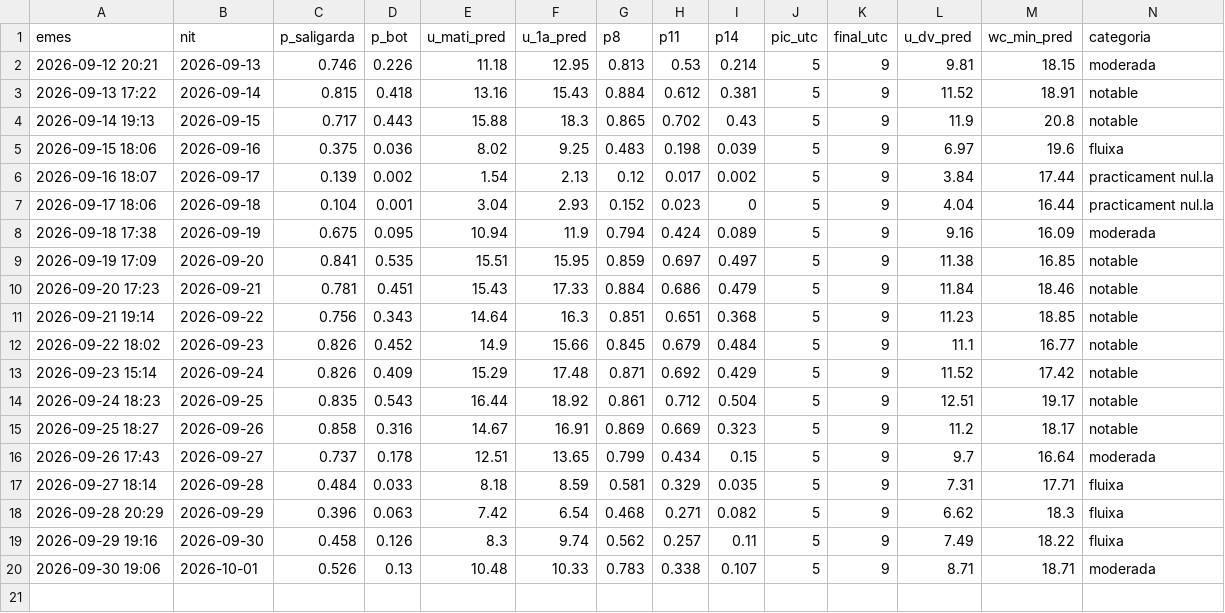
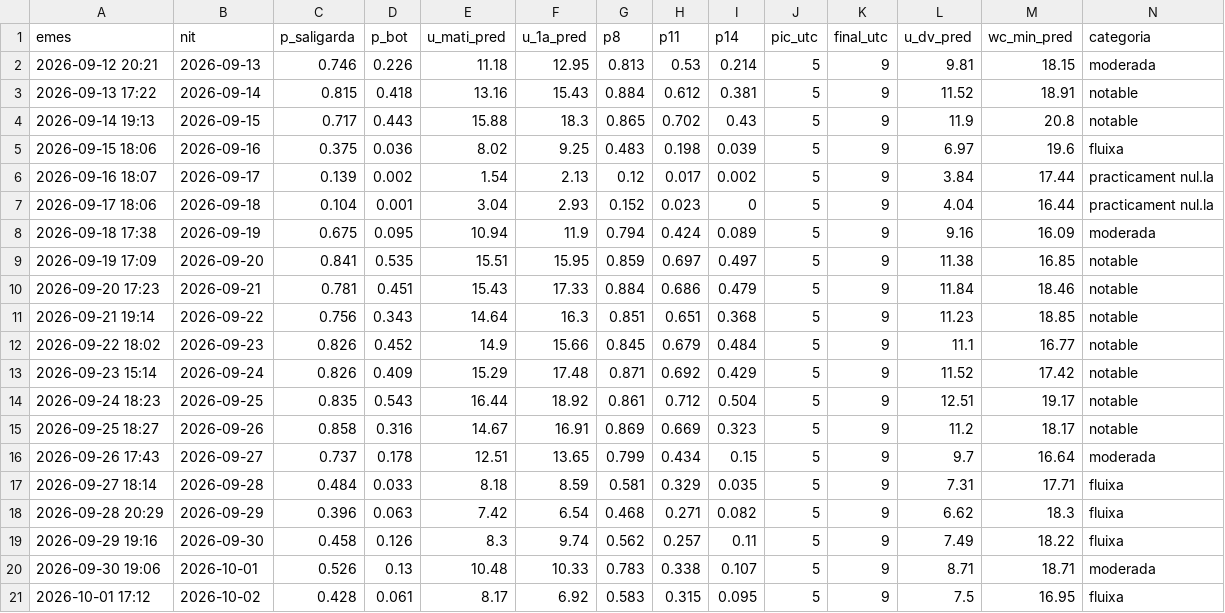
Before and after one commit to adriabarbeta/saligarda, a CSV file: derived/pronostics.csv, drawn as a sheet; only a part is shown; rows hold the shown columns only; the diff names each change by its address in the sheet, - before the commit and + after, or states it on an @@ line.

```diff
--- a/derived/pronostics.csv
+++ b/derived/pronostics.csv
+row 21: 2026-10-01 17:12 | 2026-10-02 | 0.428 | 0.061 | 8.17 | 6.92 | 0.583 | 0.315 | 0.095 | 5 | 9 | 7.5 | 16.95 | fluixa
```
Also changed, not shown: derived/posts_x.csv, 4 other files.
